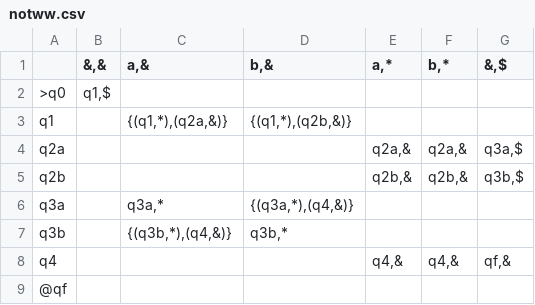
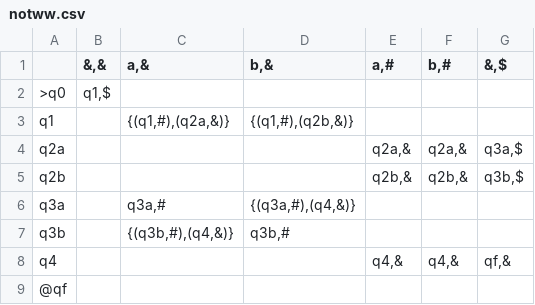
Before and after one commit to ND-CSE-30151/tock, a CSV file: examples/notww.csv, drawn as a sheet.

```diff
--- a/examples/notww.csv
+++ b/examples/notww.csv
@@ -1,8 +1,8 @@
-,"&,&","a,&","b,&","a,*","b,*","&,$"
+,"&,&","a,&","b,&","a,#","b,#","&,$"
 >q0,"q1,$",,,,,
-q1,,"{(q1,*),(q2a,&)}","{(q1,*),(q2b,&)}",,,
+q1,,"{(q1,#),(q2a,&)}","{(q1,#),(q2b,&)}",,,
 q2a,,,,"q2a,&","q2a,&","q3a,$"
 q2b,,,,"q2b,&","q2b,&","q3b,$"
-q3a,,"q3a,*","{(q3a,*),(q4,&)}",,,
-q3b,,"{(q3b,*),(q4,&)}","q3b,*",,,
+q3a,,"q3a,#","{(q3a,#),(q4,&)}",,,
+q3b,,"{(q3b,#),(q4,&)}","q3b,#",,,
 q4,,,,"q4,&","q4,&","qf,&"
```
Also changed, not shown: 10 other files.
